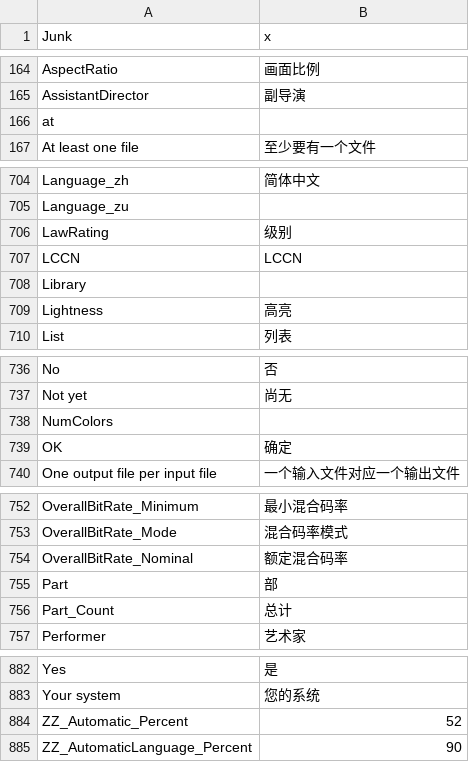
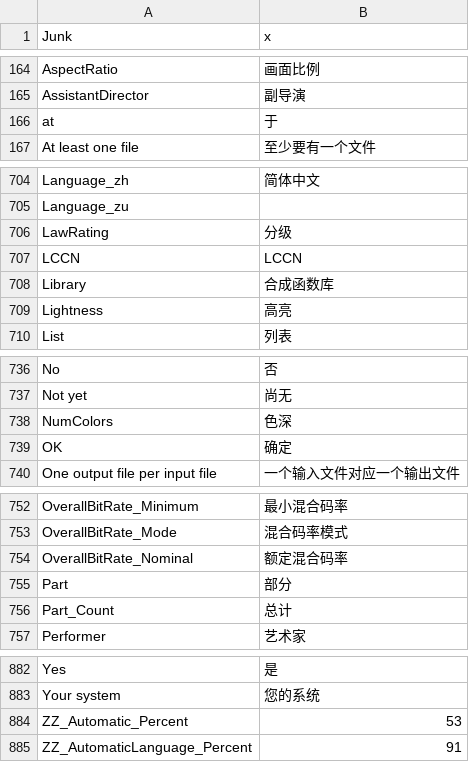
Before and after one commit to MediaArea/MediaInfo, a CSV file: Source/Ressource/Plugin/Language/zh-CN.csv, drawn as a sheet; only a part is shown, gaps mark what is left out; the diff covers the shown part only.

```diff
--- a/Source/Ressource/Plugin/Language/zh-CN.csv
+++ b/Source/Ressource/Plugin/Language/zh-CN.csv
@@ -165,3 +165,3 @@ AspectRatio;画面比例
 AssistantDirector;副导演
-at
+at;于
 At least one file;至少要有一个文件
@@ -705,5 +705,5 @@ Language_zh;简体中文
 Language_zu
-LawRating;级别
+LawRating;分级
 LCCN;LCCN
-Library
+Library;合成函数库
 Lightness;高亮
@@ -737,3 +737,3 @@ No;否
 Not yet;尚无
-NumColors
+NumColors;色深
 OK;确定
@@ -754,3 +754,3 @@ OverallBitRate_Mode;混合码率模式
 OverallBitRate_Nominal;额定混合码率
-Part;部
+Part;部分
 Part_Count;总计
@@ -883,3 +883,3 @@ Yes;是
 Your system;您的系统
-ZZ_Automatic_Percent;52
-ZZ_AutomaticLanguage_Percent;90
+ZZ_Automatic_Percent;53
+ZZ_AutomaticLanguage_Percent;91
```
Also changed, not shown: 44 edited cells elsewhere in this file, Source/Ressource/Language.csv.
